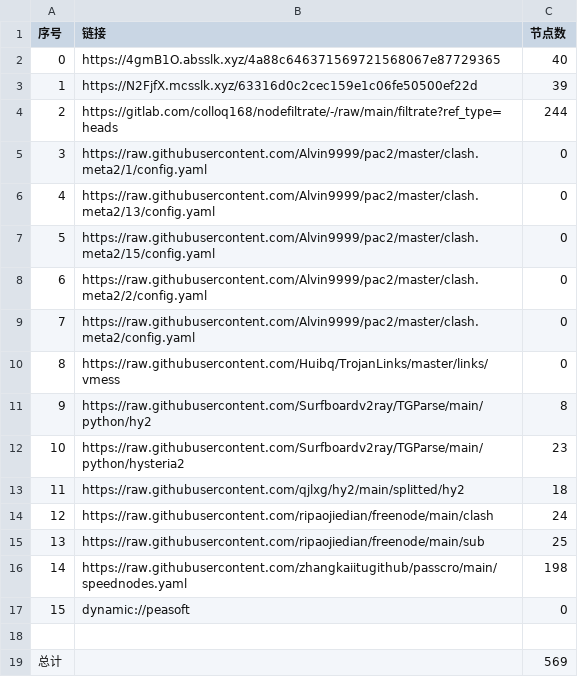
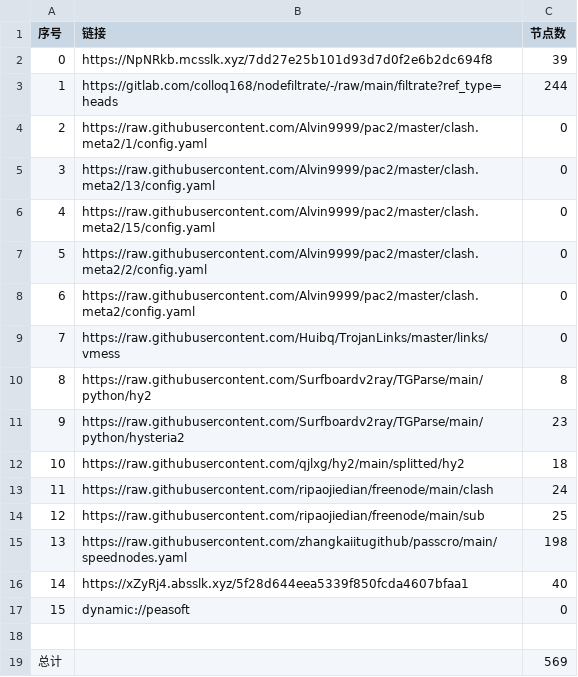
Before and after one commit to fgkhi/AutoMergePublicNodes, a CSV file: list_result.csv, drawn as a sheet; removed rows and columns are numbered as before the commit, all else as after; the diff names each change by its address in the sheet, - before the commit and + after, or states it on an @@ line.

```diff
--- a/list_result.csv
+++ b/list_result.csv
-row 2: 0 | https://4gmB1O.absslk.xyz/4a88c646371569721568067e87729365 | 40
@@ column A (序号) renumbered between rows 2 and 15 @@
-B2 (链接): https://N2FjfX.mcsslk.xyz/63316d0c2cec159e1c06fe50500ef22d
+B2 (链接): https://NpNRkb.mcsslk.xyz/7dd27e25b101d93d7d0f2e6b2dc694f8
+row 16: 14 | https://xZyRj4.absslk.xyz/5f28d644eea5339f850fcda4607bfaa1 | 40
```
Also changed, not shown: 32 other files.
